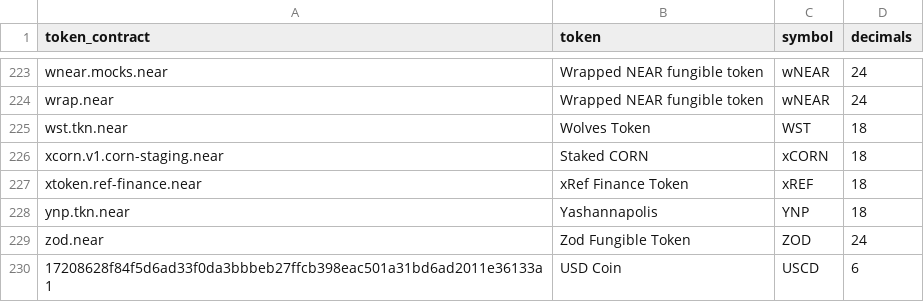
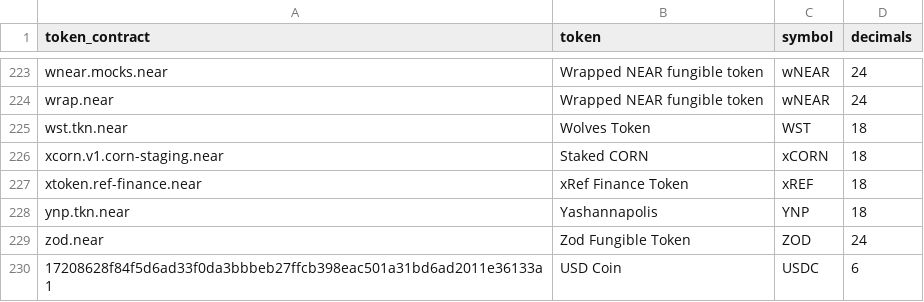
Before and after one commit to FlipsideCrypto/near-models, a CSV file: data/seeds__token_labels.csv, drawn as a sheet; only a part is shown, gaps mark what is left out.

Commit message:
typo

```diff
--- a/data/seeds__token_labels.csv
+++ b/data/seeds__token_labels.csv
@@ -229,2 +229,2 @@ ynp.tkn.near,Yashannapolis,YNP,18
 zod.near,Zod Fungible Token,ZOD,24
-17208628f84f5d6ad33f0da3bbbeb27ffcb398eac501a31bd6ad2011e36133a1,USD Coin,USCD,6
+17208628f84f5d6ad33f0da3bbbeb27ffcb398eac501a31bd6ad2011e36133a1,USD Coin,USDC,6
```
